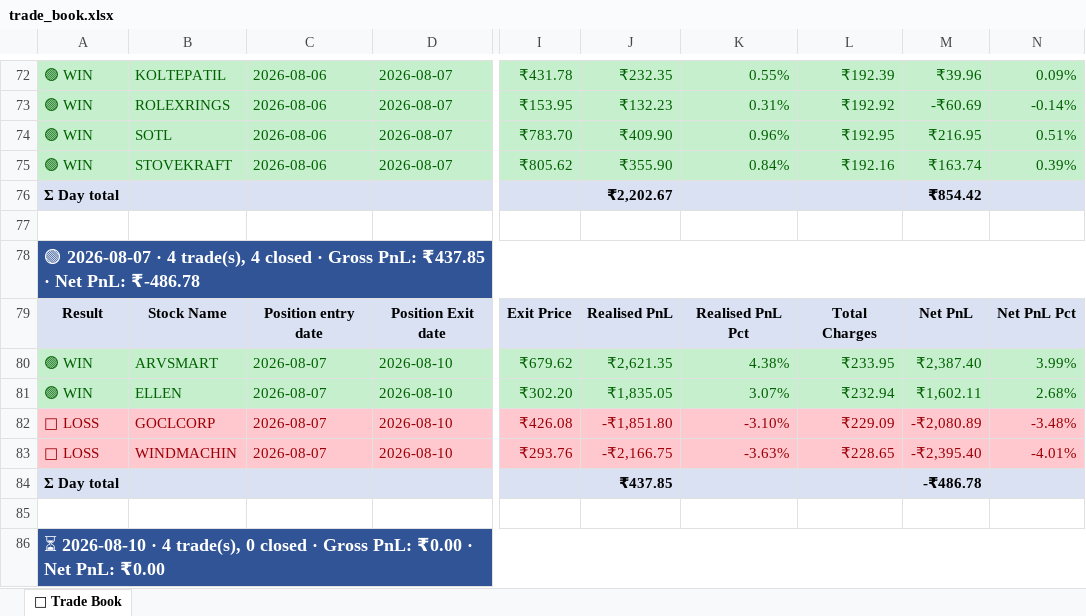
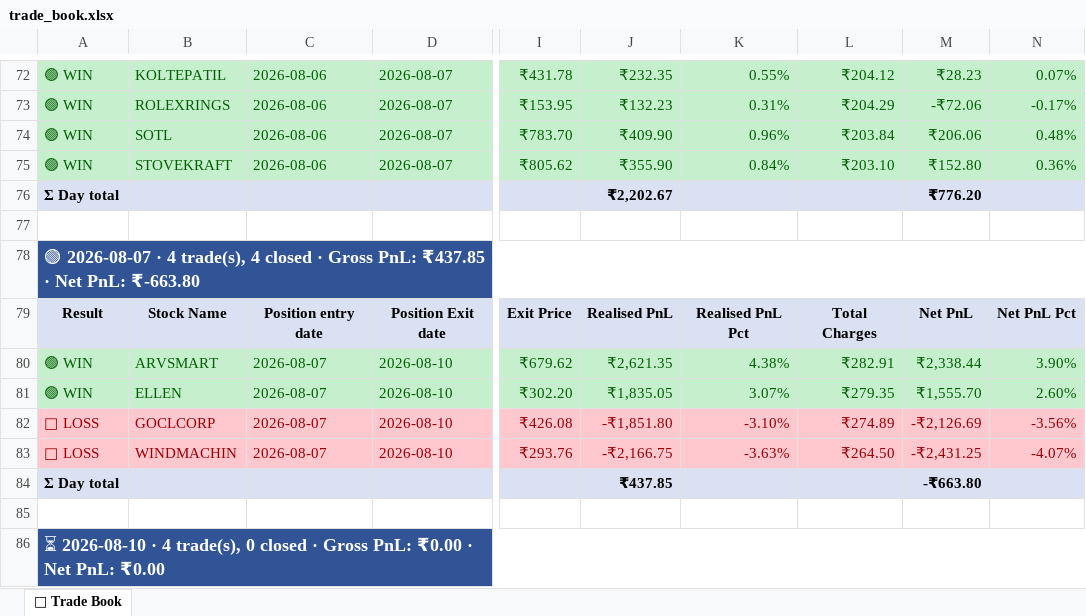
Before and after one commit to rashil0904/volume-daily, an Excel workbook: results/trade_book.xlsx, sheet 📅 Trade Book, drawn as a sheet; only a part is shown, gaps mark what is left out; values as stored, in another font and other column widths than the file's, no borders; conditional formats not drawn; the diff covers the shown part only; the diff names each change by its address in the sheet, - before the commit and + after, or states it on an @@ line.

```diff
--- a/results/trade_book.xlsx (sheet 📅 Trade Book)
+++ b/results/trade_book.xlsx (sheet 📅 Trade Book)
-L72: ₹192.39
+L72: ₹204.12
-M72: ₹39.96
+M72: ₹28.23
-N72: 0.09%
+N72: 0.07%
-L73: ₹192.92
+L73: ₹204.29
-M73: -₹60.69
+M73: -₹72.06
-N73: -0.14%
+N73: -0.17%
-L74: ₹192.95
+L74: ₹203.84
-M74: ₹216.95
+M74: ₹206.06
-N74: 0.51%
+N74: 0.48%
-L75: ₹192.16
+L75: ₹203.10
-M75: ₹163.74
+M75: ₹152.80
-N75: 0.39%
+N75: 0.36%
-M76: ₹854.42
+M76: ₹776.20
-A78: …Net PnL: ₹-486.78
+A78: …Net PnL: ₹-663.80
-L80: ₹233.95
+L80: ₹282.91
-M80: ₹2,387.40
+M80: ₹2,338.44
-N80: 3.99%
+N80: 3.90%
-L81: ₹232.94
+L81: ₹279.35
-M81: ₹1,602.11
+M81: ₹1,555.70
-N81: 2.68%
+N81: 2.60%
-L82: ₹229.09
+L82: ₹274.89
-M82: -₹2,080.89
+M82: -₹2,126.69
-N82: -3.48%
+N82: -3.56%
-L83: ₹228.65
+L83: ₹264.50
-M83: -₹2,395.40
+M83: -₹2,431.25
-N83: -4.01%
+N83: -4.07%
-M84: -₹486.78
+M84: -₹663.80
```
Also changed, not shown: 32 edited cells elsewhere in this sheet, 2 other files.
